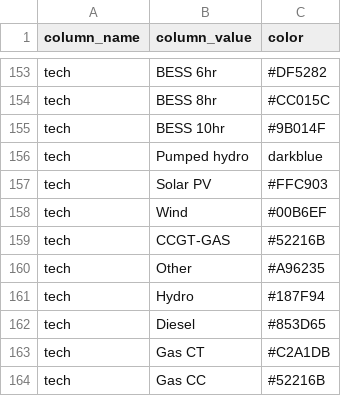
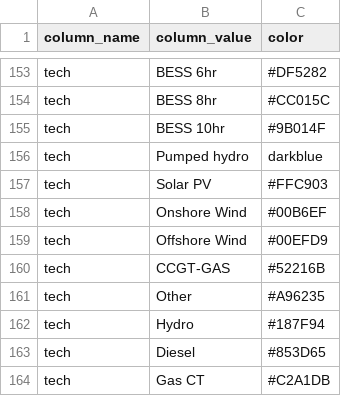
Before and after one commit to NREL/ReEDS-2.0, a CSV file: style.csv, drawn as a sheet; only a part is shown, gaps mark what is left out; the shorter side is filled out with more unchanged rows.

Commit message:
updated input files and gams scripts to account for offshore / onshore wind

```diff
--- a/style.csv
+++ b/style.csv
@@ -157,3 +157,4 @@ tech,Pumped hydro,darkblue
 tech,Solar PV,#FFC903
-tech,Wind,#00B6EF
+tech,Onshore Wind,#00B6EF
+tech,Offshore Wind,#00EFD9
 tech,CCGT-GAS,#52216B
```
Also changed, not shown: 6 other files.
